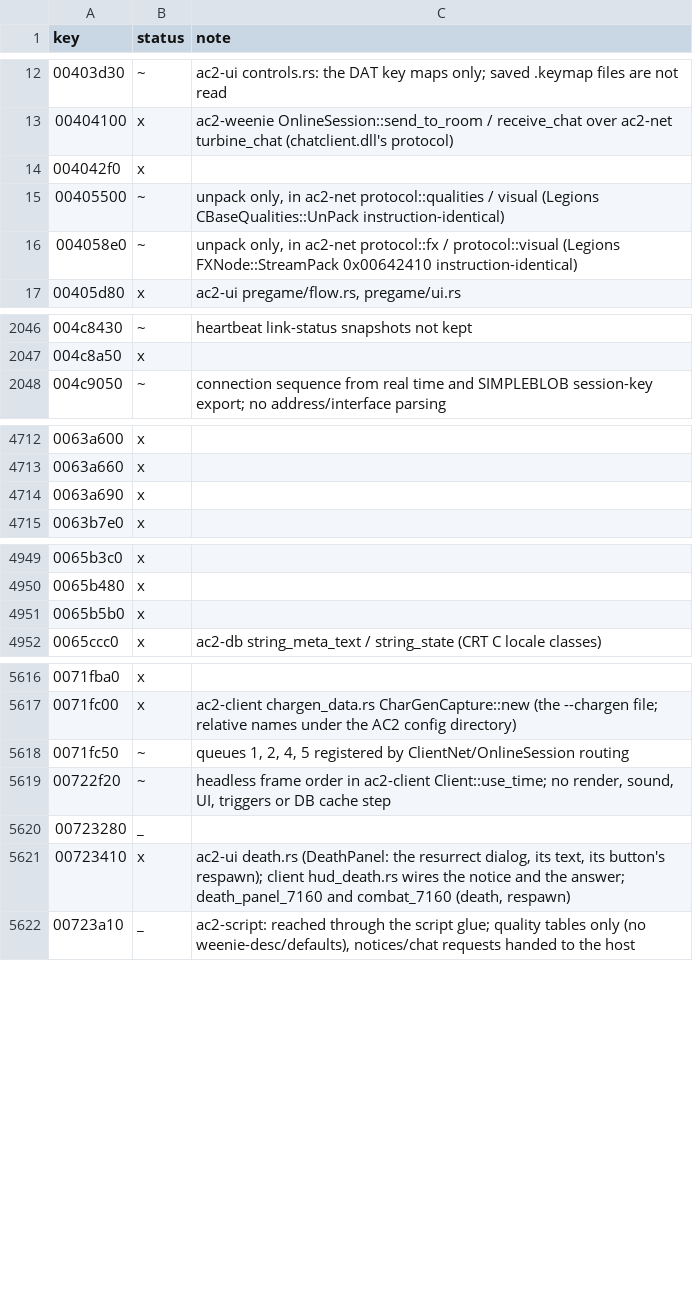
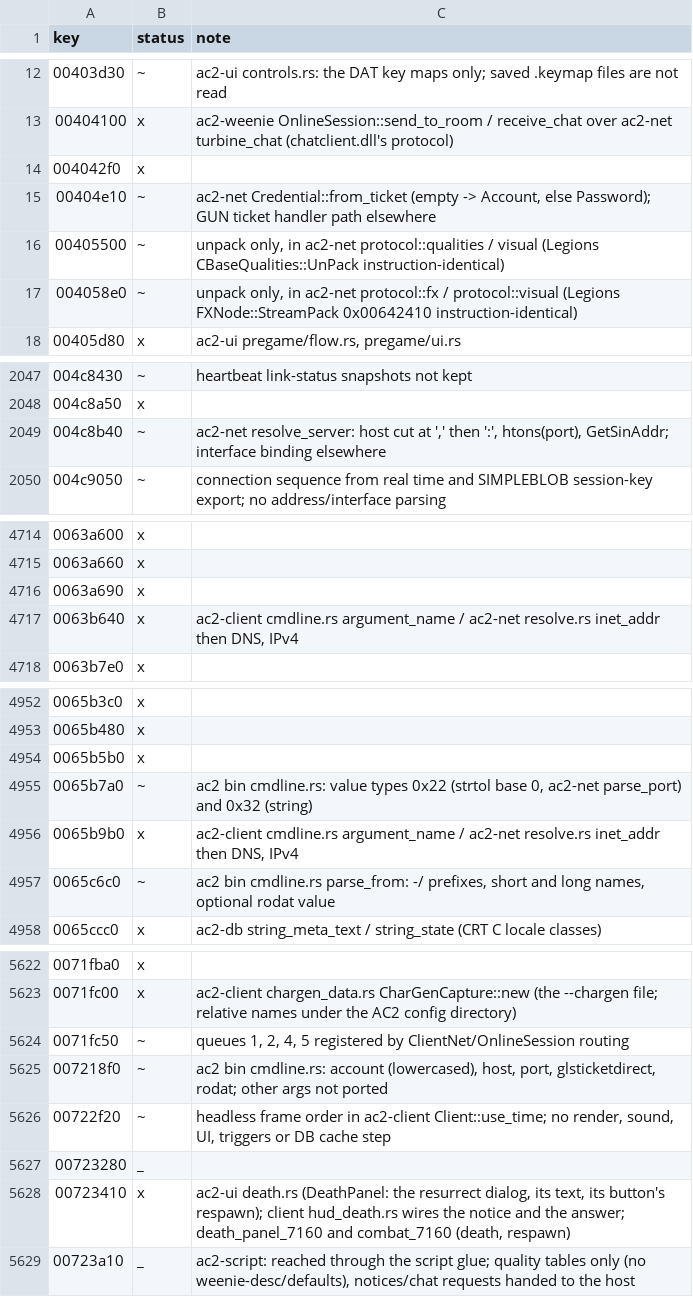
Before and after one commit to CrimsonMage/AC2_Rusted, a TSV file: docs/retail-catalog/marks.tsv, drawn as a sheet; only a part is shown, gaps mark what is left out.

Commit message:
ac2 binary: accept the retail command line (host, port, rodat, glsticketdirect)
Turbine::Client::EvaluateCommandLineArg and ArgumentParser::ParseArgs: -, -- and / prefixes,
short names h/p/z, lowercased account. The ticket becomes the password via
Credential::from_ticket (gmClient::InitAuth); host and port resolve like
ClientNet::InitAddresses / NetUtils::GetSinAddr (inet_addr, then DNS, IPv4, default 7304).

```diff
--- a/docs/retail-catalog/marks.tsv
+++ b/docs/retail-catalog/marks.tsv
@@ -14,2 +14,3 @@ key	status	note
 004042f0	x	
+00404e10	~	ac2-net Credential::from_ticket (empty -> Account, else Password); GUN ticket handler path elsewhere
 00405500	~	unpack only, in ac2-net protocol::qualities / visual (Legions CBaseQualities::UnPack instruction-identical)
@@ -2047,2 +2048,3 @@ key	status	note
 004c8a50	x	
+004c8b40	~	ac2-net resolve_server: host cut at ',' then ':', htons(port), GetSinAddr; interface binding elsewhere
 004c9050	~	connection sequence from real time and SIMPLEBLOB session-key export; no address/interface parsing
@@ -4714,2 +4716,3 @@ key	status	note
 0063a690	x	
+0063b640	x	ac2-client cmdline.rs argument_name / ac2-net resolve.rs inet_addr then DNS, IPv4
 0063b7e0	x	
@@ -4951,2 +4954,5 @@ key	status	note
 0065b5b0	x	
+0065b7a0	~	ac2 bin cmdline.rs: value types 0x22 (strtol base 0, ac2-net parse_port) and 0x32 (string)
+0065b9b0	x	ac2-client cmdline.rs argument_name / ac2-net resolve.rs inet_addr then DNS, IPv4
+0065c6c0	~	ac2 bin cmdline.rs parse_from: -/ prefixes, short and long names, optional rodat value
 0065ccc0	x	ac2-db string_meta_text / string_state (CRT C locale classes)
@@ -5618,2 +5624,3 @@ key	status	note
 0071fc50	~	queues 1, 2, 4, 5 registered by ClientNet/OnlineSession routing
+007218f0	~	ac2 bin cmdline.rs: account (lowercased), host, port, glsticketdirect, rodat; other args not ported
 00722f20	~	headless frame order in ac2-client Client::use_time; no render, sound, UI, triggers or DB cache step
```
Also changed, not shown: 9 other files.
